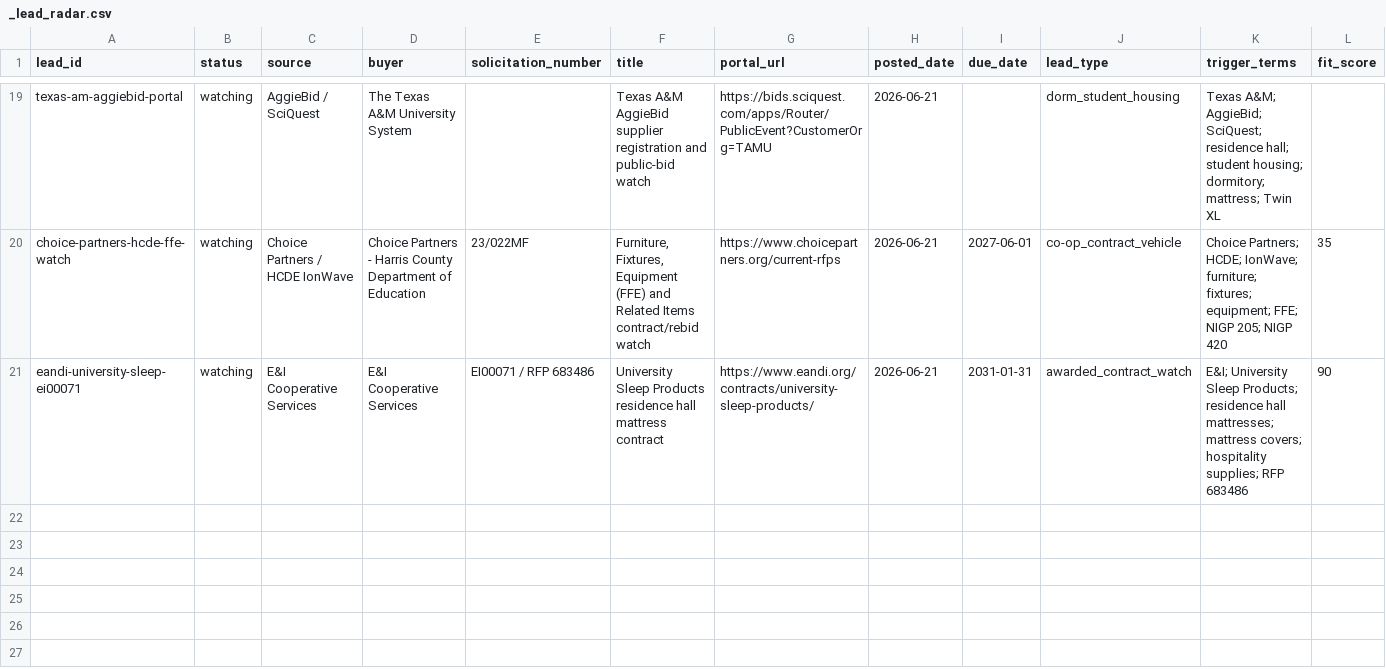
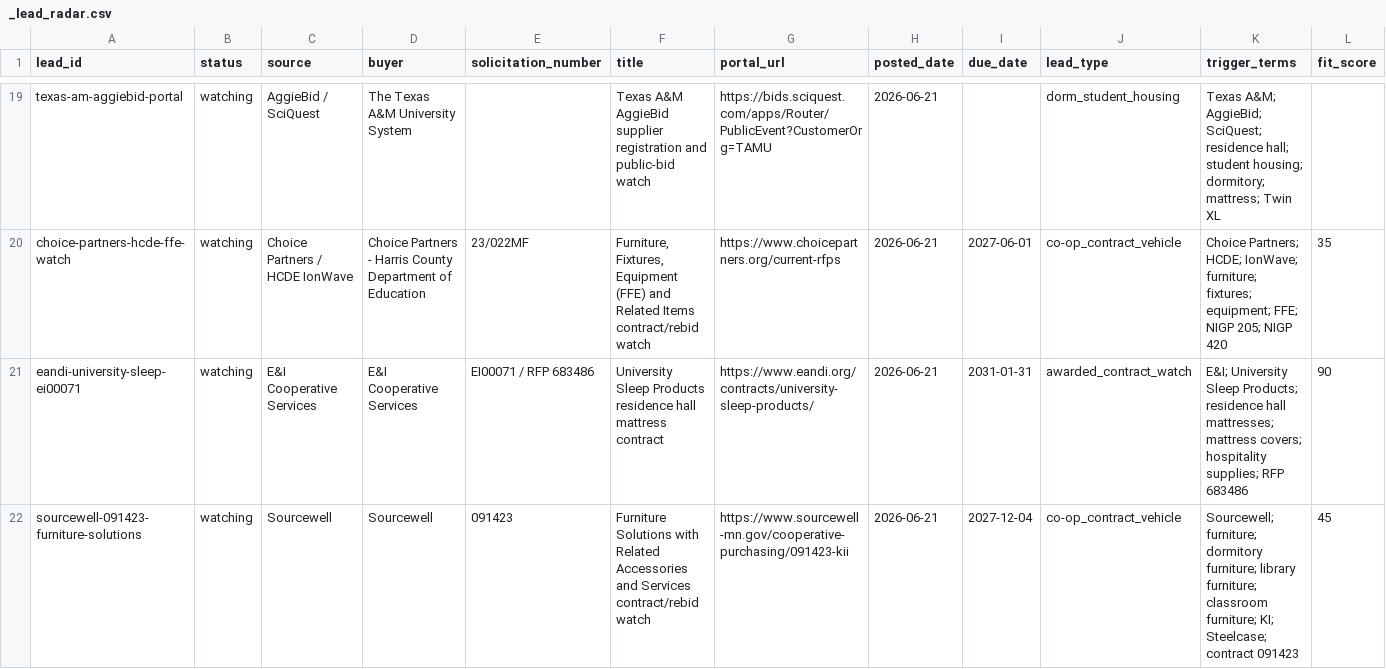
Before and after one commit to beford782/Silverline-Sleep-Procurement, a CSV file: leads/review/_lead_radar.csv, drawn as a sheet; only a part is shown, gaps mark what is left out; rows hold the shown columns only; the diff names each change by its address in the sheet, - before the commit and + after, or states it on an @@ line.

Commit message:
Record Sourcewell furniture sweep

```diff
--- a/leads/review/_lead_radar.csv
+++ b/leads/review/_lead_radar.csv
+row 22: sourcewell-091423-furniture-solutions | watching | Sourcewell | Sourcewell | 091423 | Furniture Solutions with Related Accessories and Services contract/rebid watch | https://www.sourcewell-mn.gov/cooperative-purchasing/091423-kii | 2026-06-21 | 2027-12-04 | co-op_contract_vehicle | Sourcewell; furniture; dormitory furniture; library furniture; classroom furniture; KI; Steelcase; contract 091423 | 45
```
Also changed, not shown: 2 other files.
